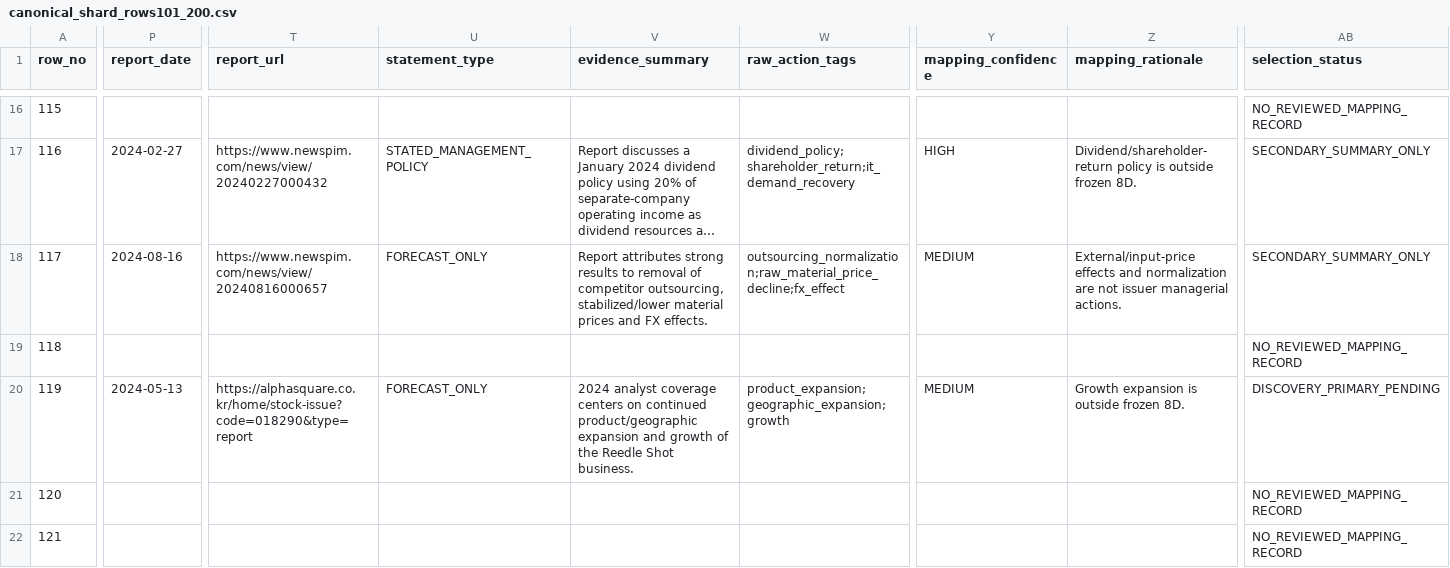
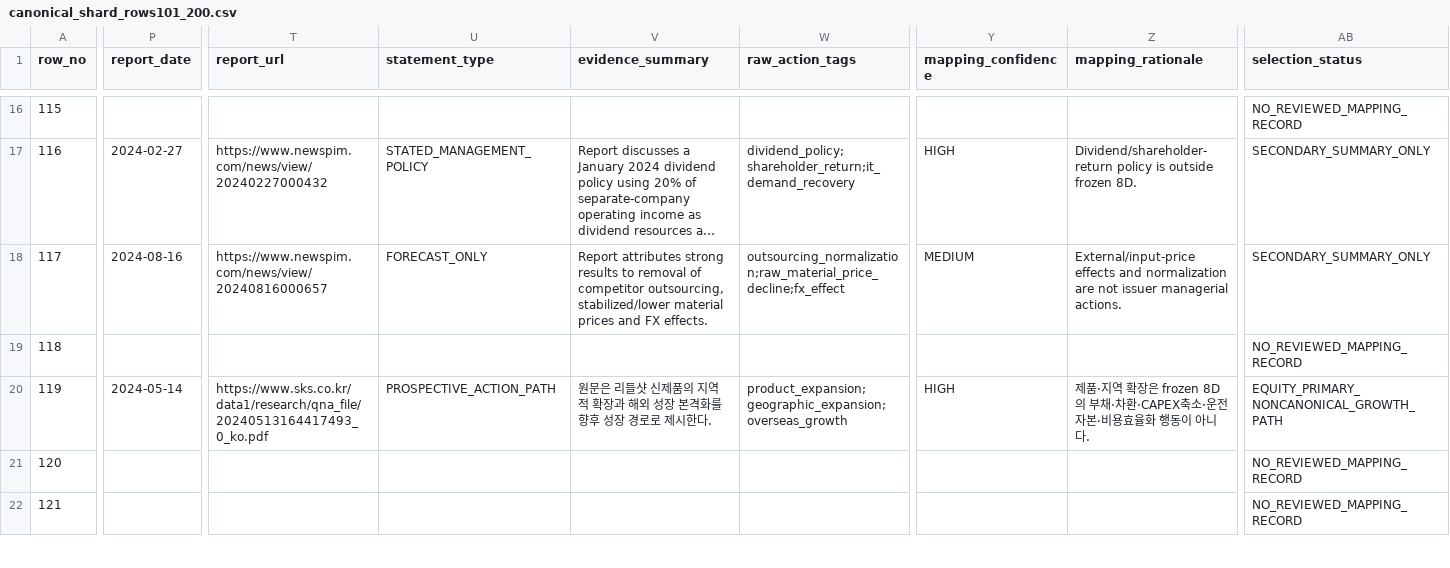
Before and after one commit to CallMeDemian/thesis-human-benchmark-2024, a CSV file: data/canonical_shard_rows101_200.csv, drawn as a sheet; only a part is shown, gaps mark what is left out; long unchanged cells end in …; the diff covers the shown part only; the diff names each change by its address in the sheet, - before the commit and + after, or states it on an @@ line.

```diff
--- a/data/canonical_shard_rows101_200.csv
+++ b/data/canonical_shard_rows101_200.csv
-P20 (report_date): 2024-05-13
+P20 (report_date): 2024-05-14
-T20 (report_url): https://alphasquare.co.kr/home/stock-issue?code=018290&type=report
+T20 (report_url): https://www.sks.co.kr/data1/research/qna_file/20240513164417493_0_ko.pdf
-U20 (statement_type): FORECAST_ONLY
+U20 (statement_type): PROSPECTIVE_ACTION_PATH
-V20 (evidence_summary): 2024 analyst coverage centers on continued product/geographic expansion and growth of the Reedle Shot business.
+V20 (evidence_summary): 원문은 리들샷 신제품의 지역적 확장과 해외 성장 본격화를 향후 성장 경로로 제시한다.
-W20 (raw_action_tags): product_expansion;geographic_expansion;growth
+W20 (raw_action_tags): product_expansion;geographic_expansion;overseas_growth
-Y20 (mapping_confidence): MEDIUM
+Y20 (mapping_confidence): HIGH
-Z20 (mapping_rationale): Growth expansion is outside frozen 8D.
+Z20 (mapping_rationale): 제품·지역 확장은 frozen 8D의 부채·차환·CAPEX축소·운전자본·비용효율화 행동이 아니다.
-AB20 (selection_status): DISCOVERY_PRIMARY_PENDING
+AB20 (selection_status): EQUITY_PRIMARY_NONCANONICAL_GROWTH_PATH
```
Also changed, not shown: 42 edited cells elsewhere in this file, data/canonical_shard_rows001_100.csv, data/canonical_shard_rows201_300.csv, 10 other files.
